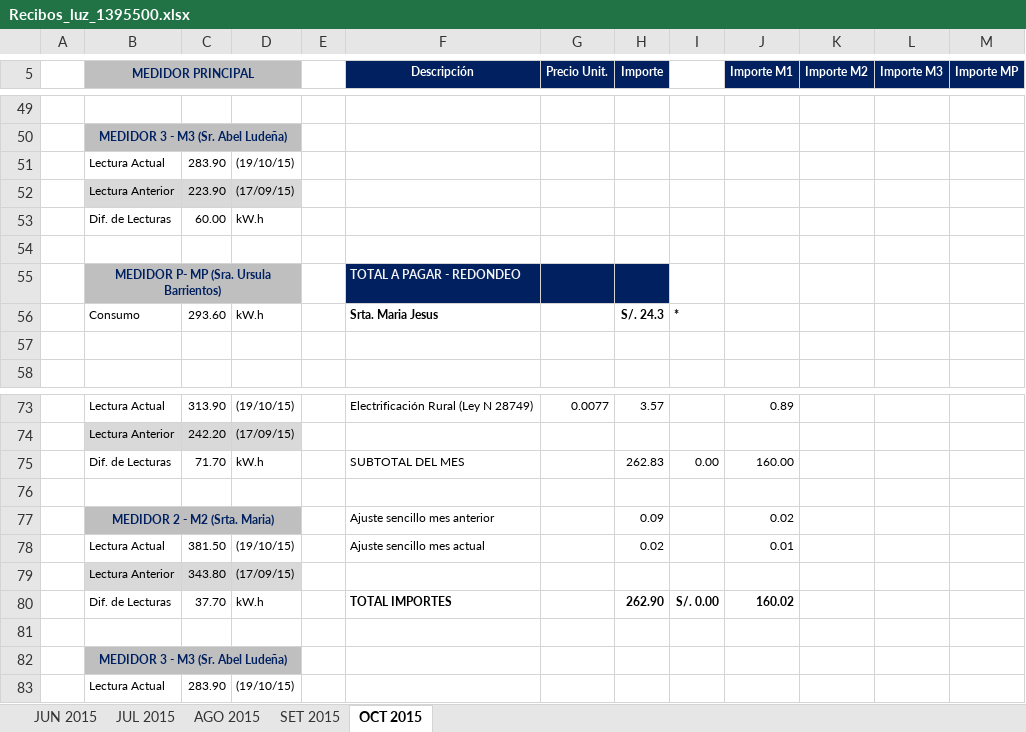
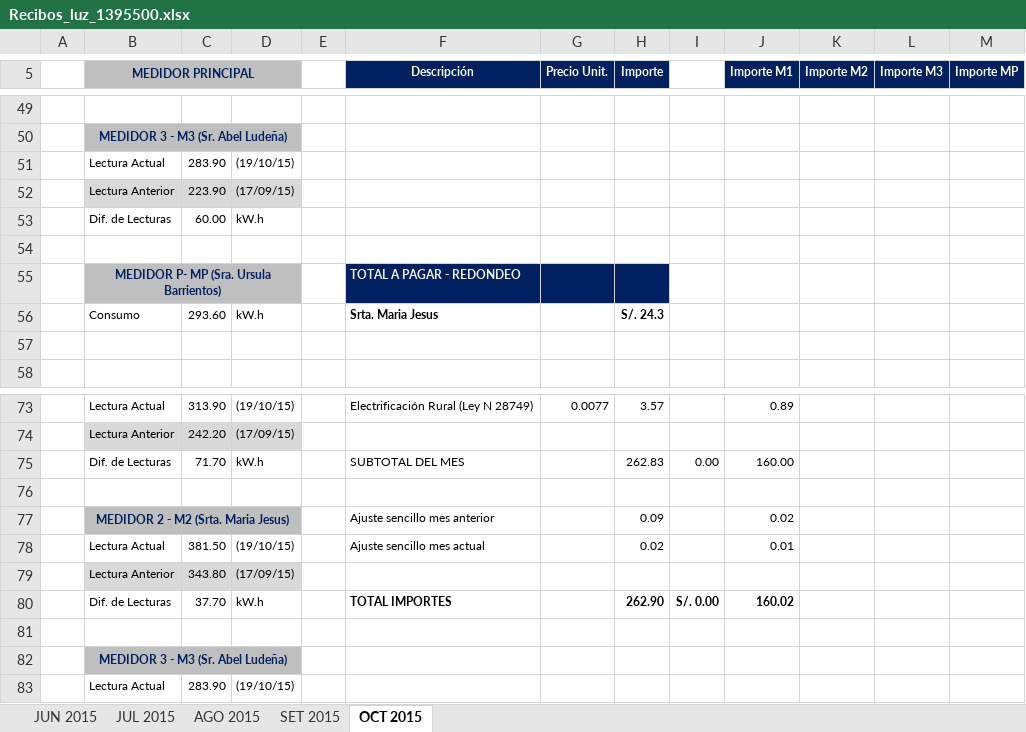
Before and after one commit to aludena18/pagos, an Excel workbook: Luz/SUM 1395500/Recibos_luz_1395500.xlsx, sheet OCT 2015, drawn as a sheet; only a part is shown, gaps mark what is left out; values as stored, in another font and other column widths than the file's, no borders; the diff covers the shown part only; the diff names each change by its address in the sheet, - before the commit and + after, or states it on an @@ line.

```diff
--- a/Luz/SUM 1395500/Recibos_luz_1395500.xlsx (sheet OCT 2015)
+++ b/Luz/SUM 1395500/Recibos_luz_1395500.xlsx (sheet OCT 2015)
-I56: *
+I56: (empty)
-B77 (MEDIDOR PRINCIPAL): MEDIDOR 2 - M2 (Srta. Maria)
+B77 (MEDIDOR PRINCIPAL): MEDIDOR 2 - M2 (Srta. Maria Jesus)
```
Also changed, not shown: 17 removed rows and 2 edited cells elsewhere in this sheet, Luz/SUM 109048/Recibos_luz_109048.xlsx, 1 other file.
